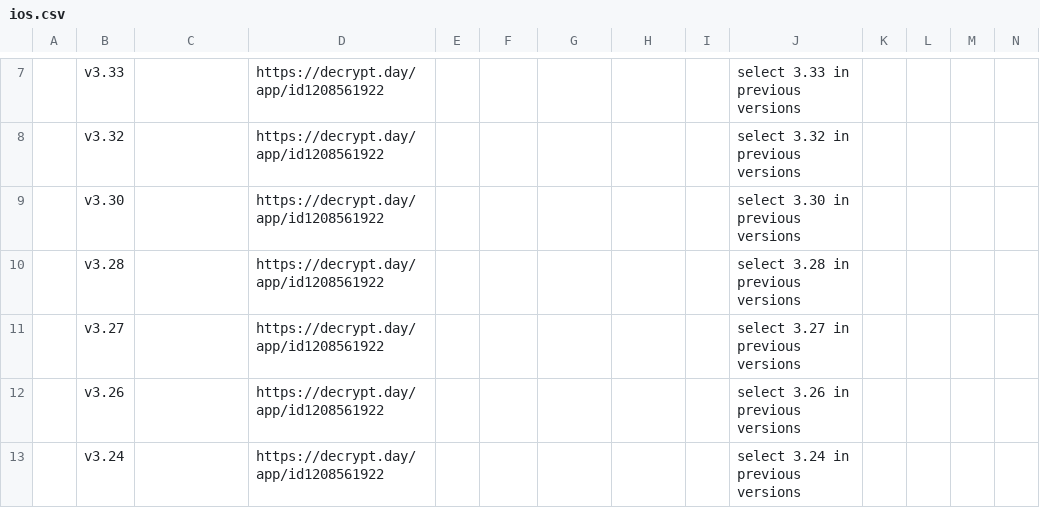
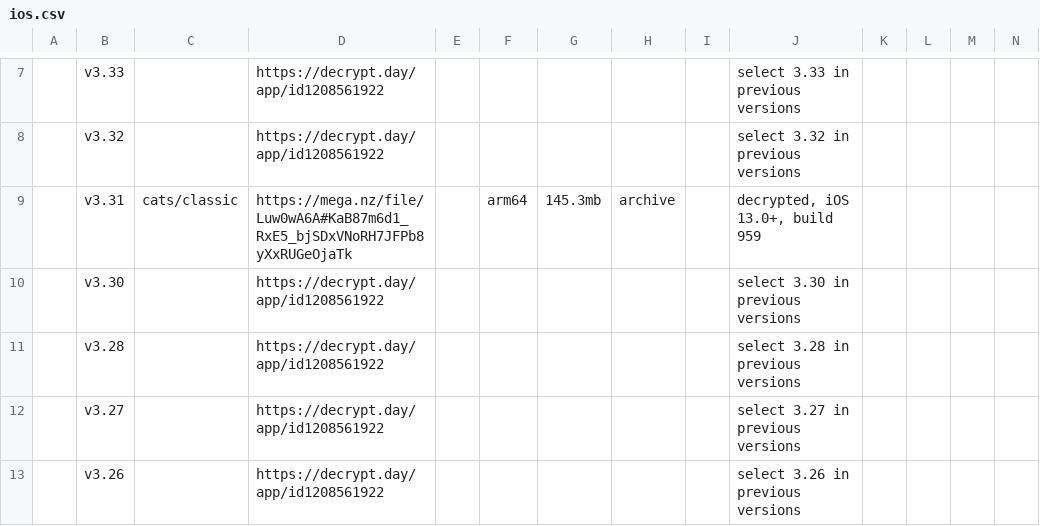
Before and after one commit to sogful/candies.monster, a CSV file: assets/static/data/versions/zeptolab/ios.csv, drawn as a sheet; only a part is shown, gaps mark what is left out; the shorter side is filled out with more unchanged rows; rows hold the shown columns only; the diff names each change by its address in the sheet, - before the commit and + after, or states it on an @@ line.

```diff
--- a/assets/static/data/versions/zeptolab/ios.csv
+++ b/assets/static/data/versions/zeptolab/ios.csv
+row 9:  | v3.31 | cats/classic | https://mega.nz/file/Luw0wA6A#KaB87m6d1_RxE5_bjSDxVNoRH7JFPb8yXxRUGeOjaTk |  | arm64 | 145.3mb | archive |  | decrypted, iOS 13.0+, build 959
```
Also changed, not shown: assets/static/data/versions/android.csv, 4 other files.
